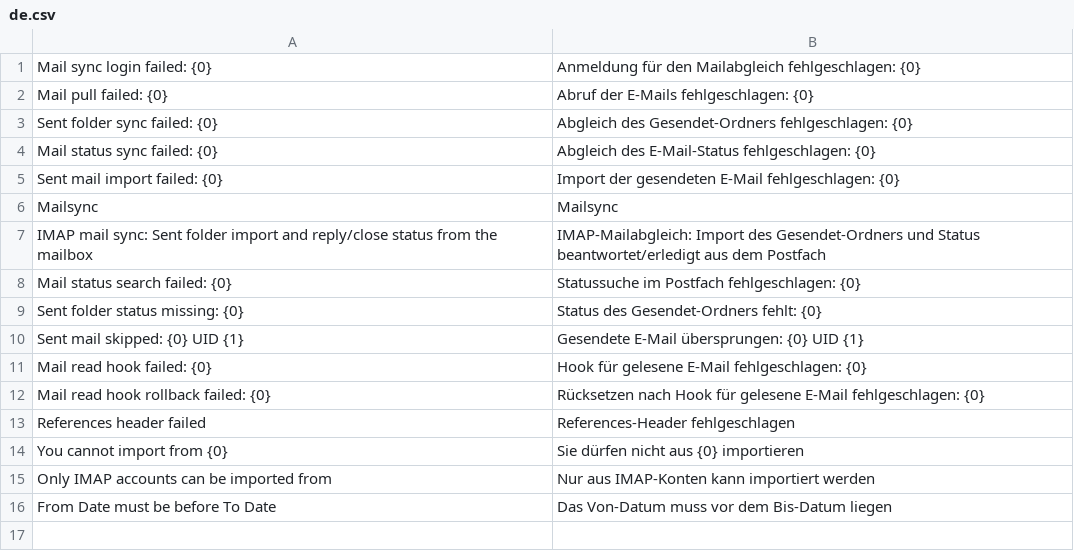
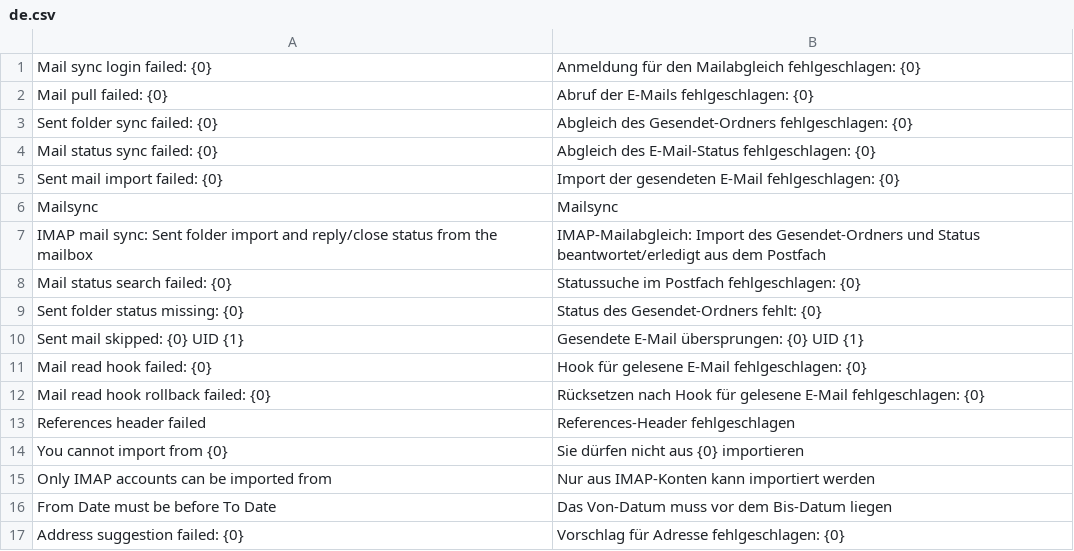
Before and after one commit to EffizienzAgent/mailsync, a CSV file: mailsync/translations/de.csv, drawn as a sheet; the diff names each change by its address in the sheet, - before the commit and + after, or states it on an @@ line.

```diff
--- a/mailsync/translations/de.csv
+++ b/mailsync/translations/de.csv
+row 17: Address suggestion failed: {0} | Vorschlag für Adresse fehlgeschlagen: {0}
```
Also changed, not shown: 3 other files.
